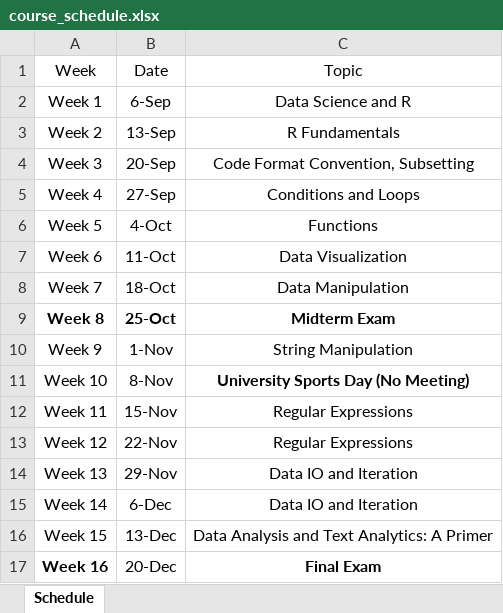
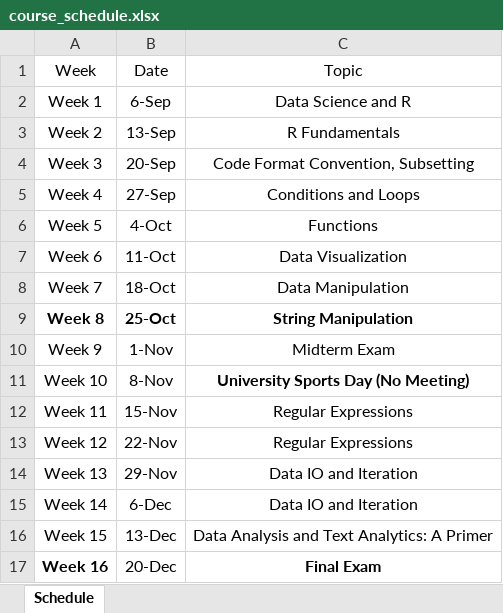
Before and after one commit to alvinntnu/NTNU_ENC2055, an Excel workbook: docs/course_schedule.xlsx, sheet Schedule, drawn as a sheet; values as stored, in another font and other column widths than the file's, no borders; the diff names each change by its address in the sheet, - before the commit and + after, or states it on an @@ line.

Commit message:
midterm

```diff
--- a/docs/course_schedule.xlsx (sheet Schedule)
+++ b/docs/course_schedule.xlsx (sheet Schedule)
-C9: Midterm Exam
+C9: String Manipulation
-C10: String Manipulation
+C10: Midterm Exam
```
Also changed, not shown: 1 other file.
